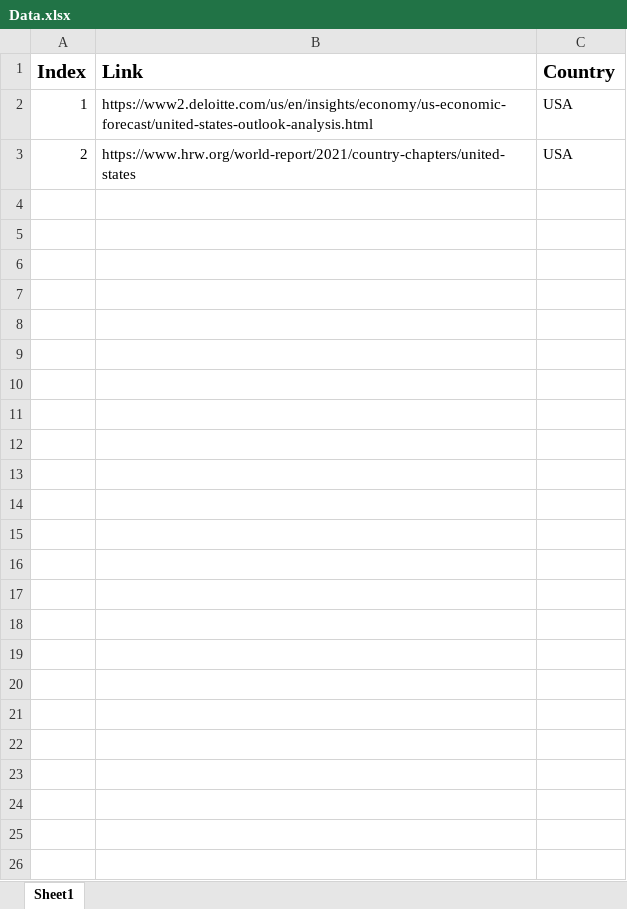
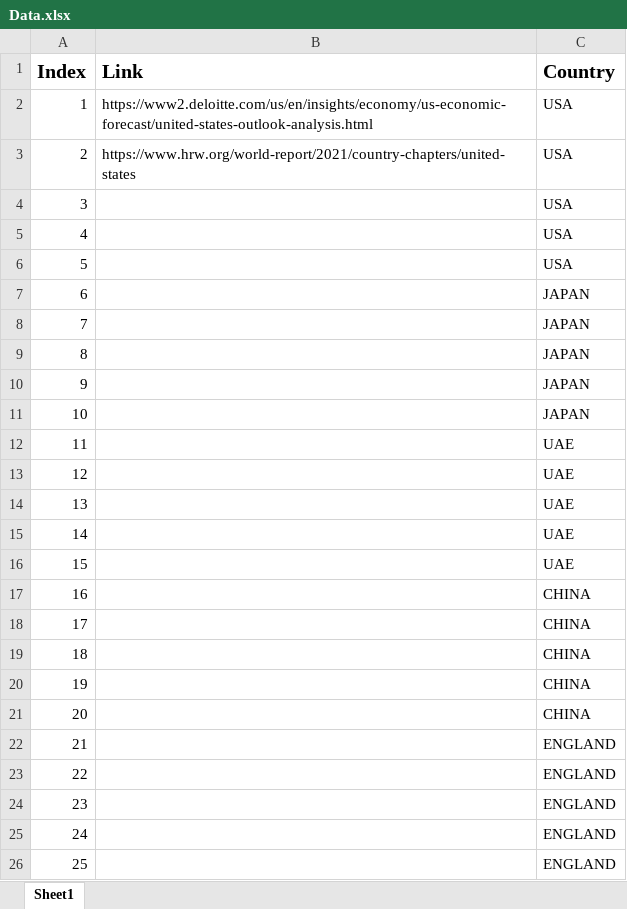
Before and after one commit to OsamaRoslan/Moonbuck, an Excel workbook: Database/Data.xlsx, sheet Sheet1, drawn as a sheet; values as stored, in another font and other column widths than the file's, no borders; the diff names each change by its address in the sheet, - before the commit and + after, or states it on an @@ line.

```diff
--- a/Database/Data.xlsx (sheet Sheet1)
+++ b/Database/Data.xlsx (sheet Sheet1)
+row 4: 3 |  | USA
+row 5: 4 |  | USA
+row 6: 5 |  | USA
+row 7: 6 |  | JAPAN
+row 8: 7 |  | JAPAN
+row 9: 8 |  | JAPAN
+row 10: 9 |  | JAPAN
+row 11: 10 |  | JAPAN
+row 12: 11 |  | UAE
+row 13: 12 |  | UAE
+row 14: 13 |  | UAE
+row 15: 14 |  | UAE
+row 16: 15 |  | UAE
+row 17: 16 |  | CHINA
+row 18: 17 |  | CHINA
+row 19: 18 |  | CHINA
+row 20: 19 |  | CHINA
+row 21: 20 |  | CHINA
+row 22: 21 |  | ENGLAND
+row 23: 22 |  | ENGLAND
+row 24: 23 |  | ENGLAND
+row 25: 24 |  | ENGLAND
+row 26: 25 |  | ENGLAND
```
Also changed, not shown: 1 other file.
